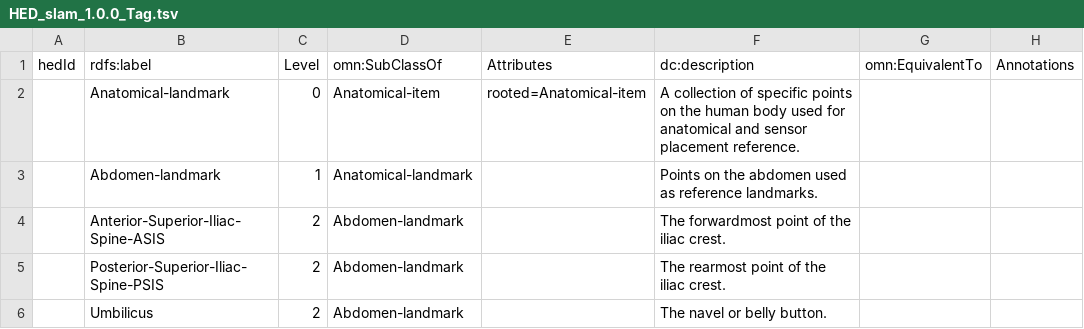
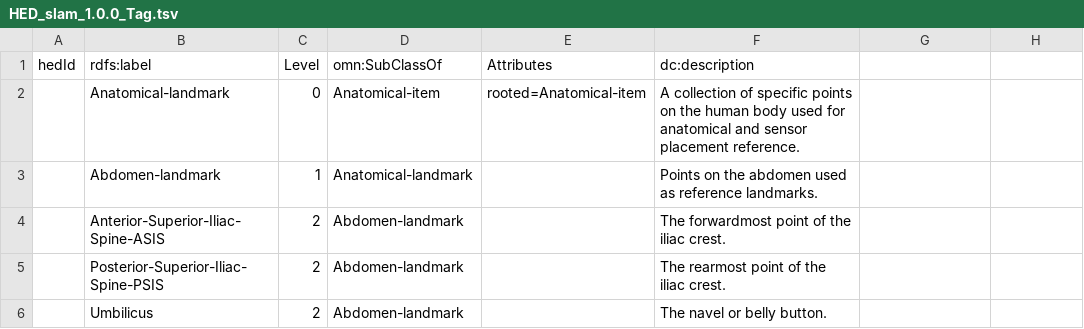
Before and after one commit to hed-standard/hed-schemas, a TSV file: library_schemas/slam/prerelease/hedtsv/HED_slam_1.0.0/HED_slam_1.0.0_Tag.tsv, drawn as a sheet; only a part is shown; the diff names each change by its address in the sheet, - before the commit and + after, or states it on an @@ line.

```diff
--- a/library_schemas/slam/prerelease/hedtsv/HED_slam_1.0.0/HED_slam_1.0.0_Tag.tsv
+++ b/library_schemas/slam/prerelease/hedtsv/HED_slam_1.0.0/HED_slam_1.0.0_Tag.tsv
-G1: omn:EquivalentTo
+G1: (empty)
-H1: Annotations
+H1: (empty)
```
Also changed, not shown: library_schemas/slam/prerelease/hedtsv/HED_slam_1.0.0/HED_slam_1.0.0_Structure.tsv, 2 other files.
